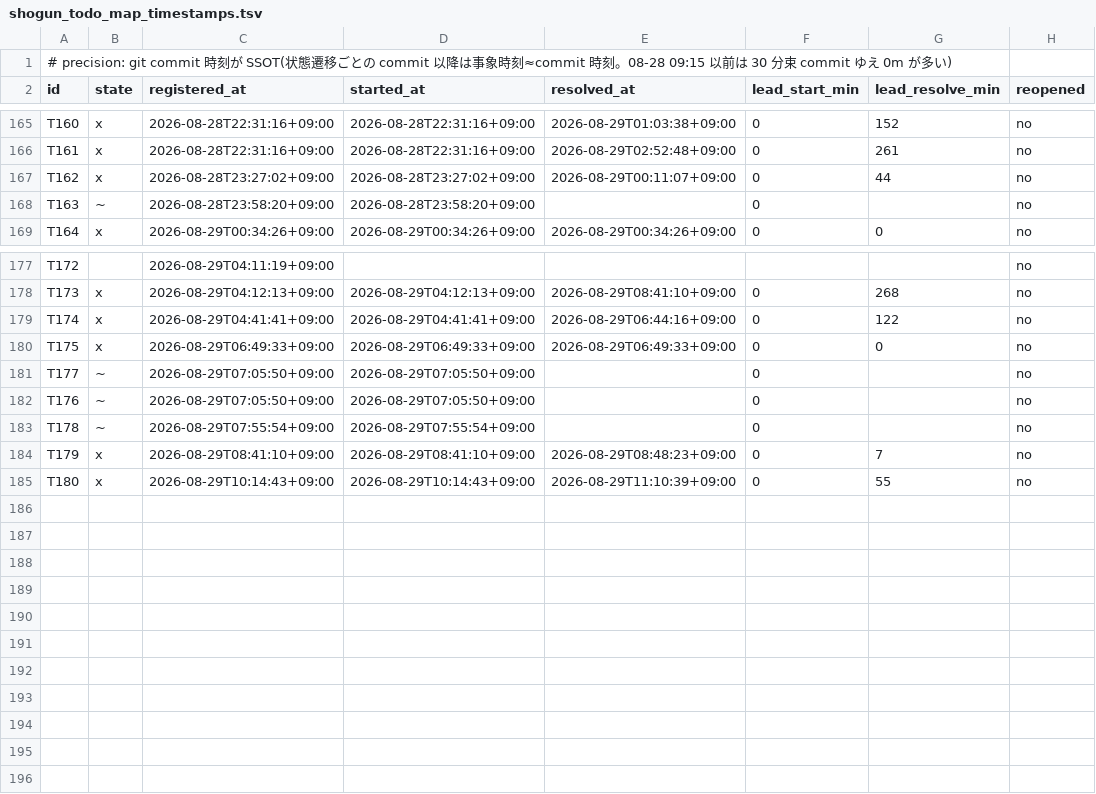
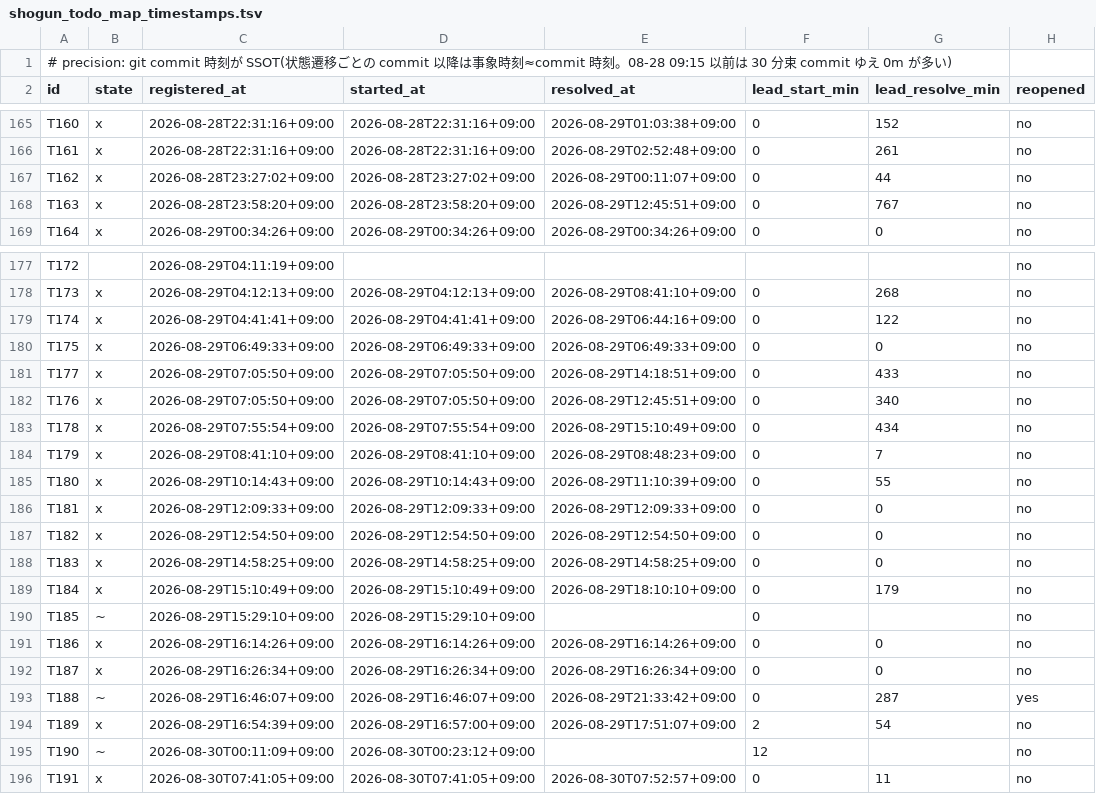
Before and after one commit to simokitafresh/multi-agent-shogun, a TSV file: queue/shogun_todo_map_timestamps.tsv, drawn as a sheet; only a part is shown, gaps mark what is left out.

```diff
--- a/queue/shogun_todo_map_timestamps.tsv
+++ b/queue/shogun_todo_map_timestamps.tsv
@@ -167,3 +167,3 @@ T161	x	2026-08-28T22:31:16+09:00	2026-08-28T22:31:16+09:00	2026-08-29T02:52:48+0
 T162	x	2026-08-28T23:27:02+09:00	2026-08-28T23:27:02+09:00	2026-08-29T00:11:07+09:00	0	44	no
-T163	~	2026-08-28T23:58:20+09:00	2026-08-28T23:58:20+09:00		0		no
+T163	x	2026-08-28T23:58:20+09:00	2026-08-28T23:58:20+09:00	2026-08-29T12:45:51+09:00	0	767	no
 T164	x	2026-08-29T00:34:26+09:00	2026-08-29T00:34:26+09:00	2026-08-29T00:34:26+09:00	0	0	no
@@ -180,6 +180,17 @@ T174	x	2026-08-29T04:41:41+09:00	2026-08-29T04:41:41+09:00	2026-08-29T06:44:16+0
 T175	x	2026-08-29T06:49:33+09:00	2026-08-29T06:49:33+09:00	2026-08-29T06:49:33+09:00	0	0	no
-T177	~	2026-08-29T07:05:50+09:00	2026-08-29T07:05:50+09:00		0		no
-T176	~	2026-08-29T07:05:50+09:00	2026-08-29T07:05:50+09:00		0		no
-T178	~	2026-08-29T07:55:54+09:00	2026-08-29T07:55:54+09:00		0		no
+T177	x	2026-08-29T07:05:50+09:00	2026-08-29T07:05:50+09:00	2026-08-29T14:18:51+09:00	0	433	no
+T176	x	2026-08-29T07:05:50+09:00	2026-08-29T07:05:50+09:00	2026-08-29T12:45:51+09:00	0	340	no
+T178	x	2026-08-29T07:55:54+09:00	2026-08-29T07:55:54+09:00	2026-08-29T15:10:49+09:00	0	434	no
 T179	x	2026-08-29T08:41:10+09:00	2026-08-29T08:41:10+09:00	2026-08-29T08:48:23+09:00	0	7	no
 T180	x	2026-08-29T10:14:43+09:00	2026-08-29T10:14:43+09:00	2026-08-29T11:10:39+09:00	0	55	no
+T181	x	2026-08-29T12:09:33+09:00	2026-08-29T12:09:33+09:00	2026-08-29T12:09:33+09:00	0	0	no
+T182	x	2026-08-29T12:54:50+09:00	2026-08-29T12:54:50+09:00	2026-08-29T12:54:50+09:00	0	0	no
+T183	x	2026-08-29T14:58:25+09:00	2026-08-29T14:58:25+09:00	2026-08-29T14:58:25+09:00	0	0	no
+T184	x	2026-08-29T15:10:49+09:00	2026-08-29T15:10:49+09:00	2026-08-29T18:10:10+09:00	0	179	no
+T185	~	2026-08-29T15:29:10+09:00	2026-08-29T15:29:10+09:00		0		no
+T186	x	2026-08-29T16:14:26+09:00	2026-08-29T16:14:26+09:00	2026-08-29T16:14:26+09:00	0	0	no
+T187	x	2026-08-29T16:26:34+09:00	2026-08-29T16:26:34+09:00	2026-08-29T16:26:34+09:00	0	0	no
+T188	~	2026-08-29T16:46:07+09:00	2026-08-29T16:46:07+09:00	2026-08-29T21:33:42+09:00	0	287	yes
+T189	x	2026-08-29T16:54:39+09:00	2026-08-29T16:57:00+09:00	2026-08-29T17:51:07+09:00	2	54	no
+T190	~	2026-08-30T00:11:09+09:00	2026-08-30T00:23:12+09:00		12		no
+T191	x	2026-08-30T07:41:05+09:00	2026-08-30T07:41:05+09:00	2026-08-30T07:52:57+09:00	0	11	no
```
Also changed, not shown: 7 other files.
